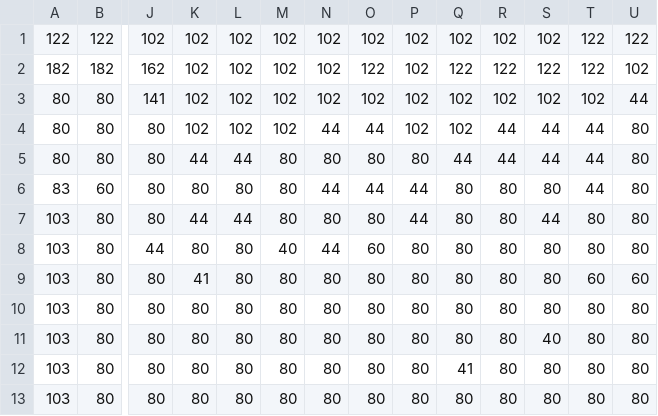
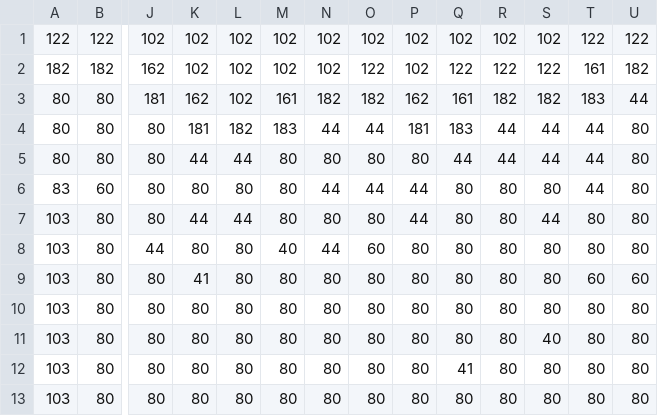
Before and after one commit to TerrySoba/TandyGame, a CSV file: levels/0202_bg.csv, drawn as a sheet; only a part is shown, gaps mark what is left out; the diff names each change by its address in the sheet, - before the commit and + after, or states it on an @@ line.

```diff
--- a/levels/0202_bg.csv
+++ b/levels/0202_bg.csv
-T2: 122
+T2: 161
-U2: 102
+U2: 182
-J3: 141
+J3: 181
-K3: 102
+K3: 162
-M3: 102
+M3: 161
-N3: 102
+N3: 182
-O3: 102
+O3: 182
-P3: 102
+P3: 162
-Q3: 102
+Q3: 161
-R3: 102
+R3: 182
-S3: 102
+S3: 182
-T3: 102
+T3: 183
-K4: 102
+K4: 181
-L4: 102
+L4: 182
-M4: 102
+M4: 183
-P4: 102
+P4: 181
-Q4: 102
+Q4: 183
```
Also changed, not shown: 9 other files.
